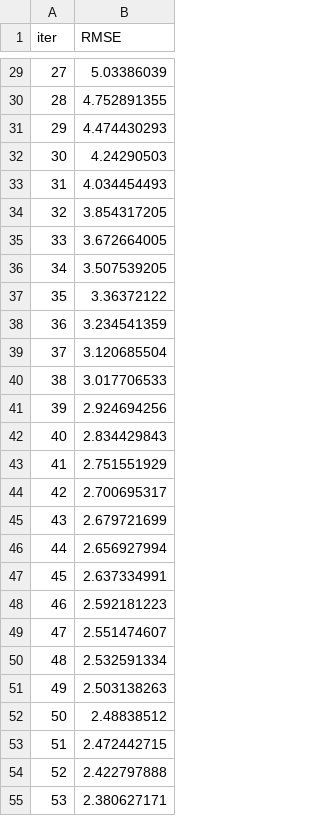
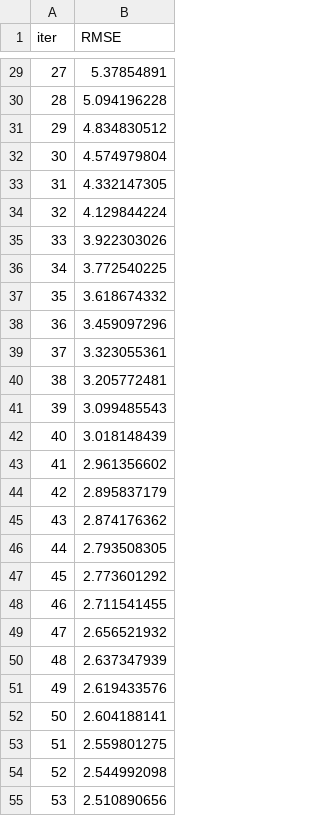
Before and after one commit to mlops007/mlops_project, a TSV file: catboost_info/learn_error.tsv, drawn as a sheet; only a part is shown, gaps mark what is left out; the diff covers the shown part only.

```diff
--- a/catboost_info/learn_error.tsv
+++ b/catboost_info/learn_error.tsv
@@ -29,27 +29,27 @@ iter	RMSE
-27	5.03386039
-28	4.752891355
-29	4.474430293
-30	4.24290503
-31	4.034454493
-32	3.854317205
-33	3.672664005
-34	3.507539205
-35	3.36372122
-36	3.234541359
-37	3.120685504
-38	3.017706533
-39	2.924694256
-40	2.834429843
-41	2.751551929
-42	2.700695317
-43	2.679721699
-44	2.656927994
-45	2.637334991
-46	2.592181223
-47	2.551474607
-48	2.532591334
-49	2.503138263
-50	2.48838512
-51	2.472442715
-52	2.422797888
-53	2.380627171
+27	5.37854891
+28	5.094196228
+29	4.834830512
+30	4.574979804
+31	4.332147305
+32	4.129844224
+33	3.922303026
+34	3.772540225
+35	3.618674332
+36	3.459097296
+37	3.323055361
+38	3.205772481
+39	3.099485543
+40	3.018148439
+41	2.961356602
+42	2.895837179
+43	2.874176362
+44	2.793508305
+45	2.773601292
+46	2.711541455
+47	2.656521932
+48	2.637347939
+49	2.619433576
+50	2.604188141
+51	2.559801275
+52	2.544992098
+53	2.510890656
```
Also changed, not shown: 73 edited cells elsewhere in this file, catboost_info/time_left.tsv, notebooks/catboost_info/time_left.tsv, 13 other files.
